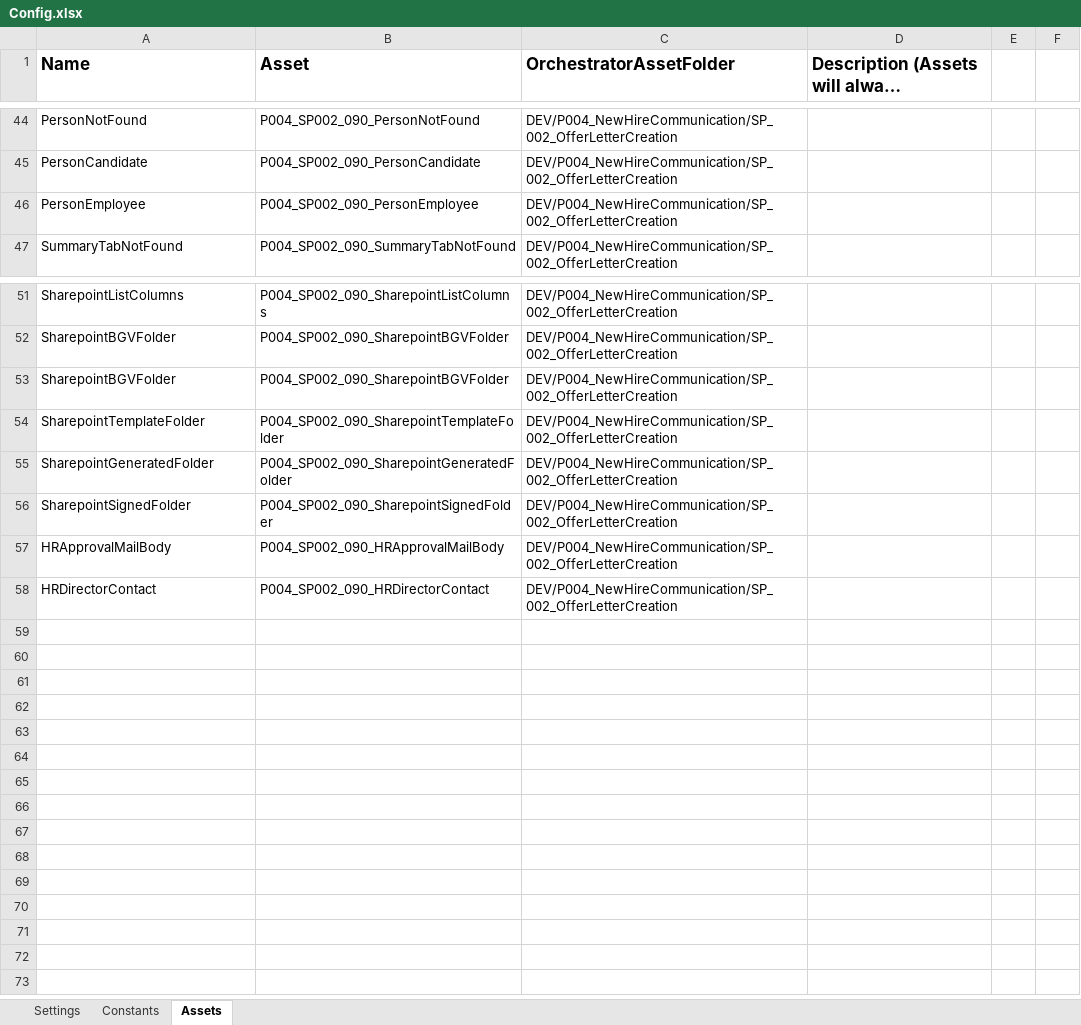
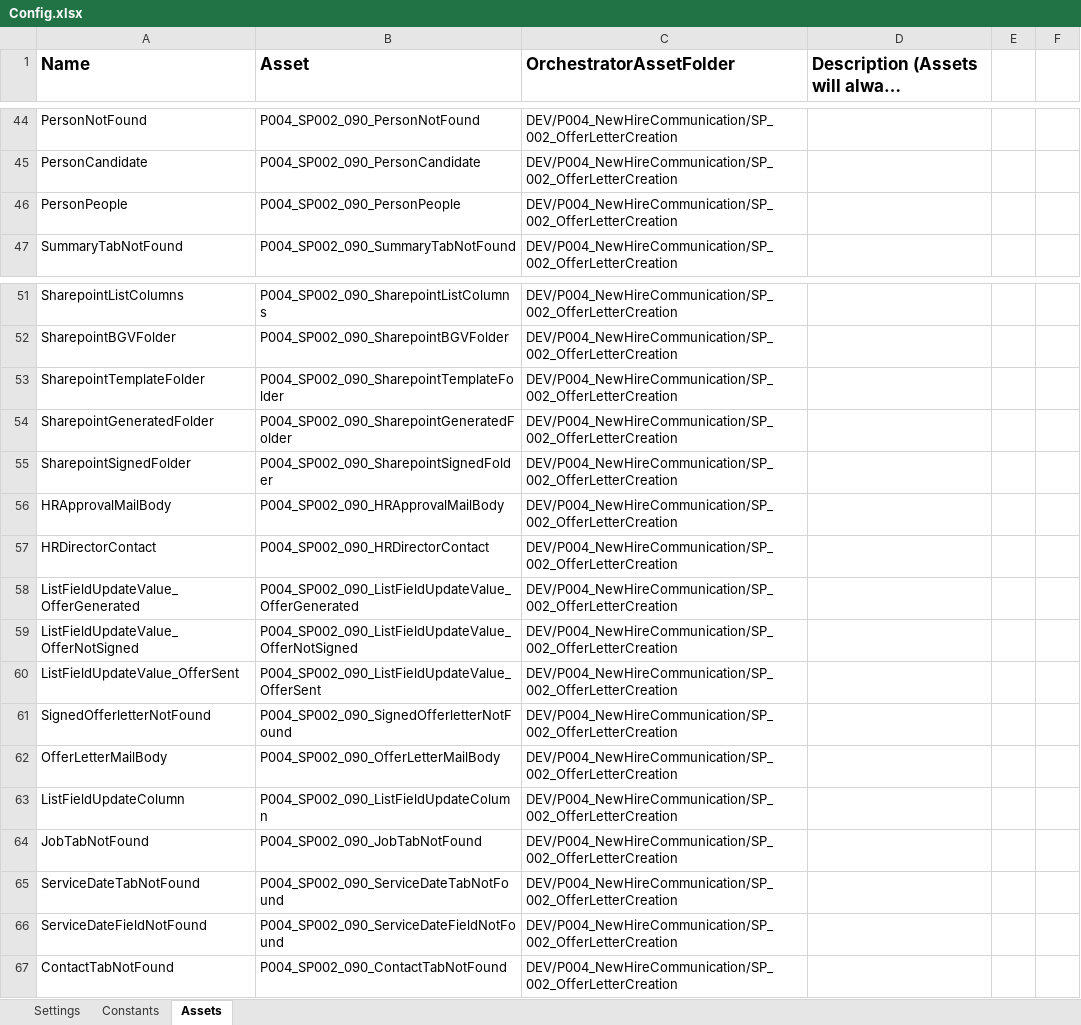
Before and after one commit to ok-omes-escrow/P004_SP002_090_NewHireCommunication_OfferLetterCreation_Performer, an Excel workbook: Data/Config.xlsx, sheet Assets, drawn as a sheet; only a part is shown, gaps mark what is left out; long unchanged cells end in …; values as stored, in another font and other column widths than the file's, no borders; removed rows and columns are numbered as before the commit, all else as after; the diff names each change by its address in the sheet, - before the commit and + after, or states it on an @@ line.

```diff
--- a/Data/Config.xlsx (sheet Assets)
+++ b/Data/Config.xlsx (sheet Assets)
-A46 (Name): PersonEmployee
+A46 (Name): PersonPeople
-B46 (Asset): P004_SP002_090_PersonEmployee
+B46 (Asset): P004_SP002_090_PersonPeople
-row 53: SharepointBGVFolder | P004_SP002_090_SharepointBGVFolder | DEV/P004_NewHireCommunication/SP_002_OfferLetterCreation
+row 58: ListFieldUpdateValue_OfferGenerated | P004_SP002_090_ListFieldUpdateValue_OfferGenerated | DEV/P004_NewHireCommunication/SP_002_OfferLetterCreation
+row 59: ListFieldUpdateValue_OfferNotSigned | P004_SP002_090_ListFieldUpdateValue_OfferNotSigned | DEV/P004_NewHireCommunication/SP_002_OfferLetterCreation
+row 60: ListFieldUpdateValue_OfferSent | P004_SP002_090_ListFieldUpdateValue_OfferSent | DEV/P004_NewHireCommunication/SP_002_OfferLetterCreation
+row 61: SignedOfferletterNotFound | P004_SP002_090_SignedOfferletterNotFound | DEV/P004_NewHireCommunication/SP_002_OfferLetterCreation
+row 62: OfferLetterMailBody | P004_SP002_090_OfferLetterMailBody | DEV/P004_NewHireCommunication/SP_002_OfferLetterCreation
+row 63: ListFieldUpdateColumn | P004_SP002_090_ListFieldUpdateColumn | DEV/P004_NewHireCommunication/SP_002_OfferLetterCreation
+row 64: JobTabNotFound | P004_SP002_090_JobTabNotFound | DEV/P004_NewHireCommunication/SP_002_OfferLetterCreation
+row 65: ServiceDateTabNotFound | P004_SP002_090_ServiceDateTabNotFound | DEV/P004_NewHireCommunication/SP_002_OfferLetterCreation
+row 66: ServiceDateFieldNotFound | P004_SP002_090_ServiceDateFieldNotFound | DEV/P004_NewHireCommunication/SP_002_OfferLetterCreation
+row 67: ContactTabNotFound | P004_SP002_090_ContactTabNotFound | DEV/P004_NewHireCommunication/SP_002_OfferLetterCreation
```
Also changed, not shown: 33 other files.
